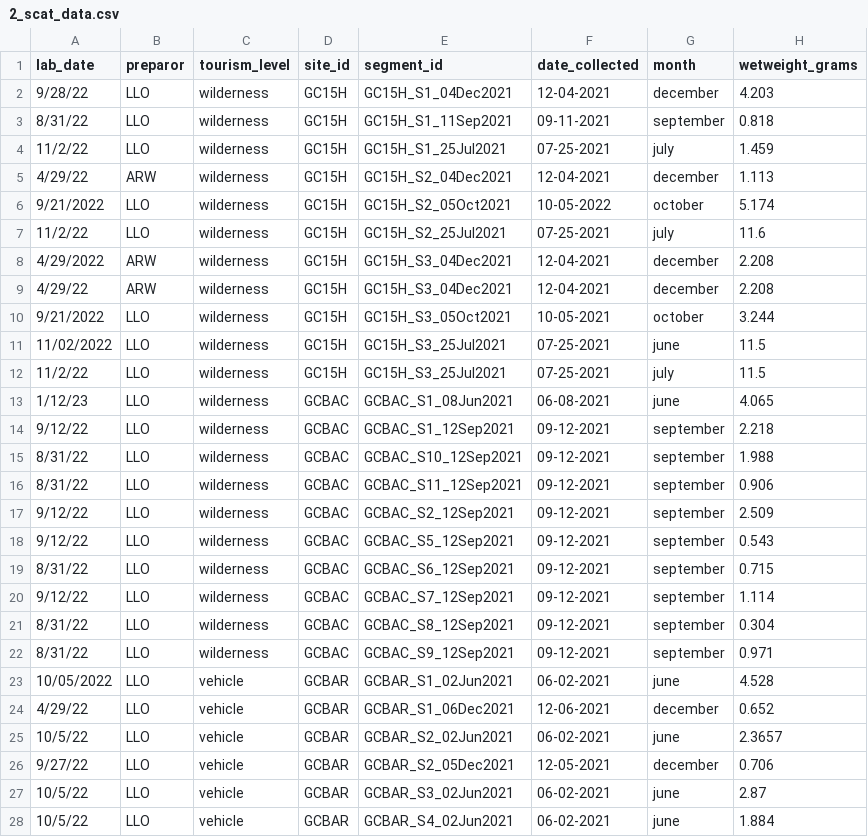
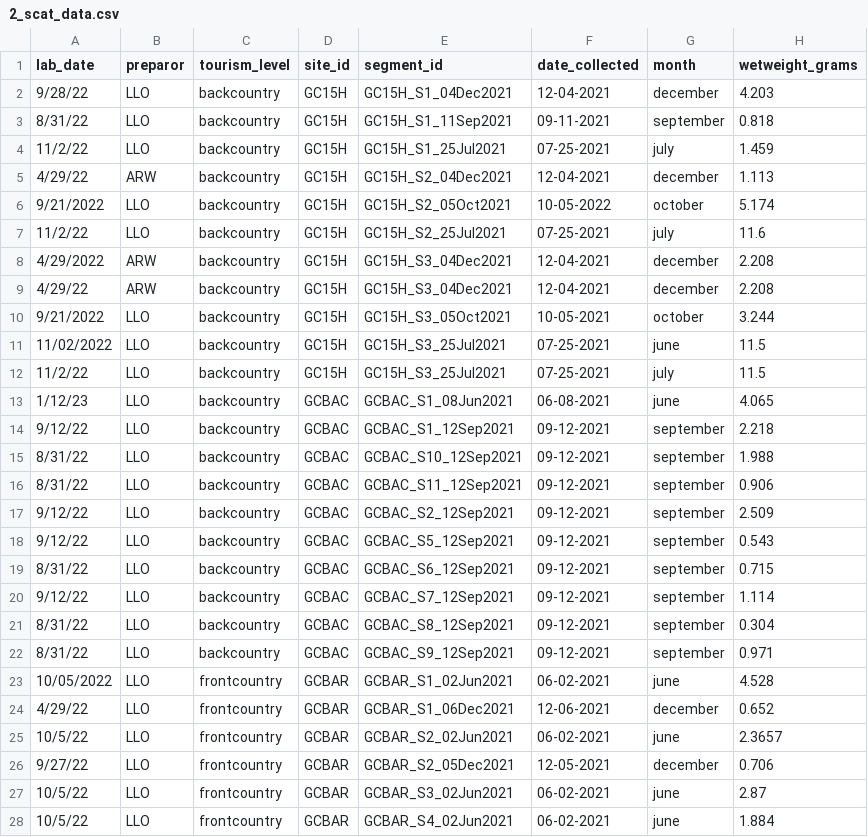
Before and after one commit to DrakeLab/willoughby-ringtail-plastics, a CSV file: data/2_scat_data.csv, drawn as a sheet; only a part is shown; the diff covers the shown part only; the diff names each change by its address in the sheet, - before the commit and + after, or states it on an @@ line.

Commit message:
update site type variable

```diff
--- a/data/2_scat_data.csv
+++ b/data/2_scat_data.csv
-C2:C22 (tourism_level): wilderness
+C2:C22 (tourism_level): backcountry
-C23:C28 (tourism_level): vehicle
+C23:C28 (tourism_level): frontcountry
```
Also changed, not shown: 64 edited cells elsewhere in this file.
